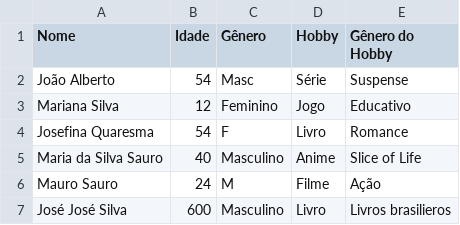
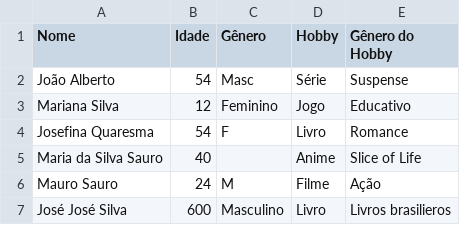
Before and after one commit to leticiap/recommendations, a CSV file: dados_usuarios.csv, drawn as a sheet.

Commit message:
Update dados_usuarios.csv

```diff
--- a/dados_usuarios.csv
+++ b/dados_usuarios.csv
@@ -4,3 +4,3 @@ Mariana Silva,12,Feminino,Jogo,Educativo
 Josefina Quaresma,54,F,Livro,Romance
-Maria da Silva Sauro,40,Masculino,Anime,Slice of Life
+Maria da Silva Sauro,40,,Anime,Slice of Life
 Mauro Sauro,24,M,Filme,Ação
```
